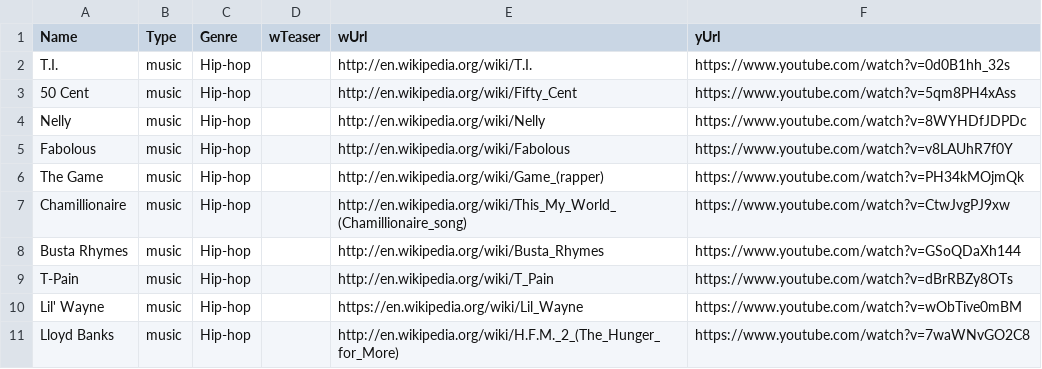
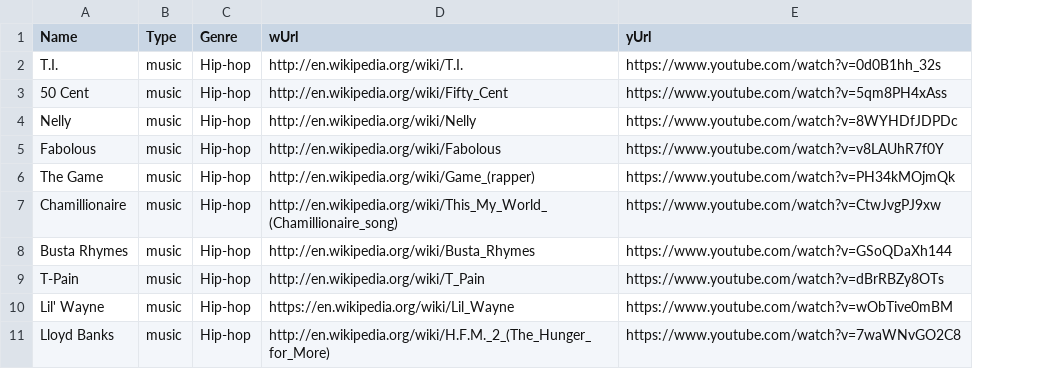
Before and after one commit to MissJoi89/CSC221-MissJoi89-Group-Project, a CSV file: artists_similar_to_jayz.csv, drawn as a sheet; only a part is shown; the diff names each change by its address in the sheet, - before the commit and + after, or states it on an @@ line.

```diff
--- a/artists_similar_to_jayz.csv
+++ b/artists_similar_to_jayz.csv
-column D (wTeaser), empty
```
Also changed, not shown: 1 other file.
